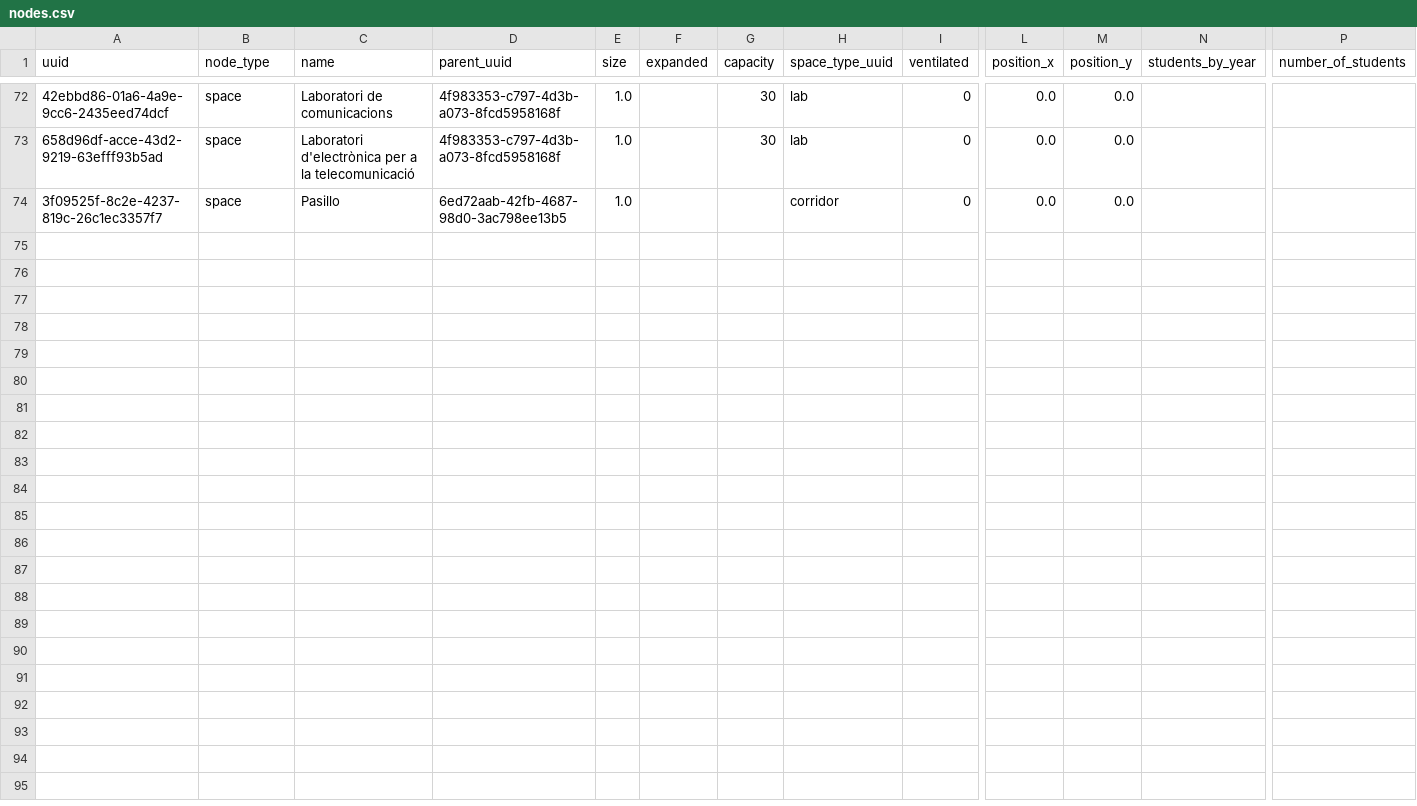
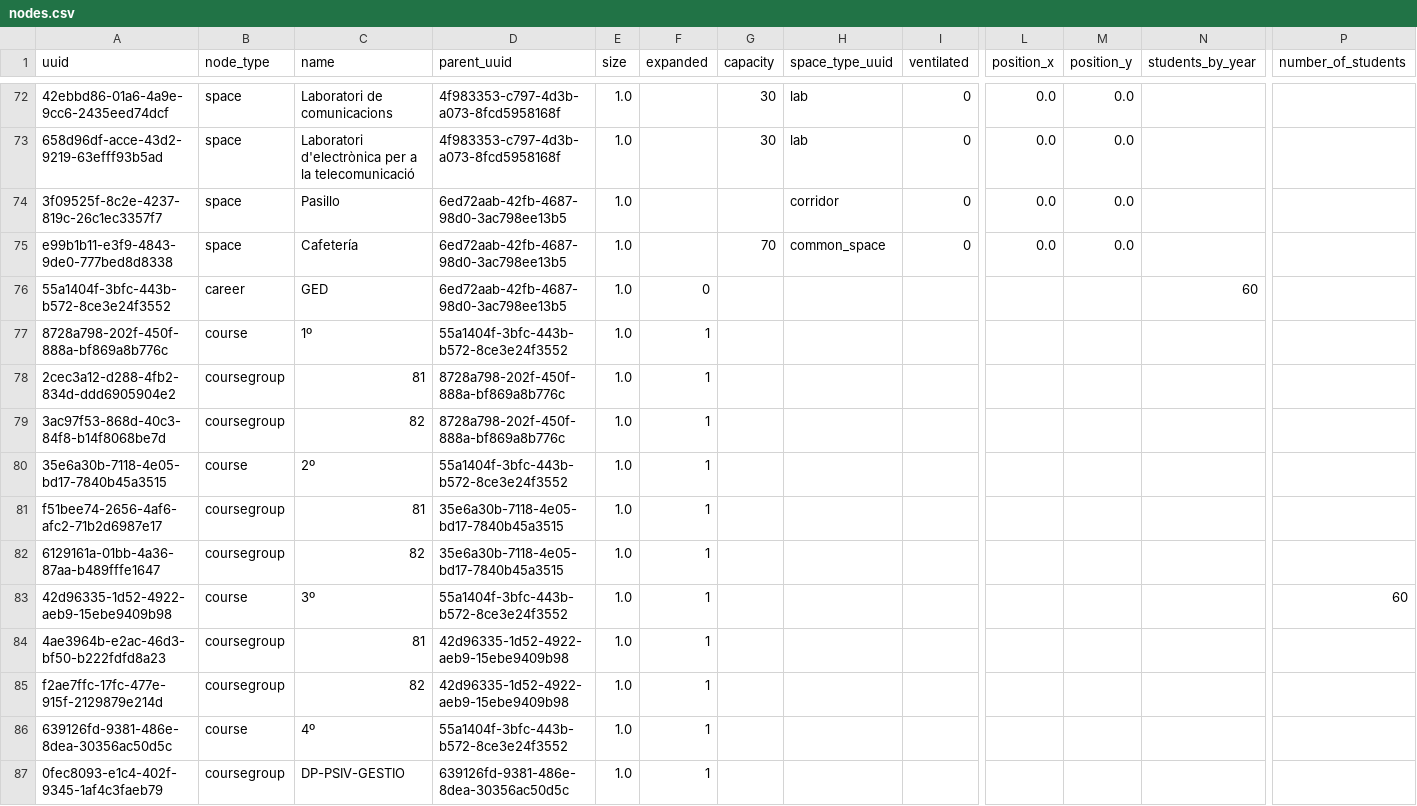
Before and after one commit to Crisis3012/TFG-Aplicaci-n-interactiva-para-simulaci-n-de-enfermedades-contagiosas-en-entornos-acad-micos, a CSV file: Facultades/Ingenieria_UAB/nodes.csv, drawn as a sheet; only a part is shown, gaps mark what is left out; rows hold the shown columns only; the diff covers the shown part only; the diff names each change by its address in the sheet, - before the commit and + after, or states it on an @@ line.

```diff
--- a/Facultades/Ingenieria_UAB/nodes.csv
+++ b/Facultades/Ingenieria_UAB/nodes.csv
+row 75: e99b1b11-e3f9-4843-9de0-777bed8d8338 | space | Cafetería | 6ed72aab-42fb-4687-98d0-3ac798ee13b5 | 1.0 |  | 70 | common_space | 0 | 0.0 | 0.0
+row 76: 55a1404f-3bfc-443b-b572-8ce3e24f3552 | career | GED | 6ed72aab-42fb-4687-98d0-3ac798ee13b5 | 1.0 | 0 |  |  |  |  |  | 60
+row 77: 8728a798-202f-450f-888a-bf869a8b776c | course | 1º | 55a1404f-3bfc-443b-b572-8ce3e24f3552 | 1.0 | 1
+row 78: 2cec3a12-d288-4fb2-834d-ddd6905904e2 | coursegroup | 81 | 8728a798-202f-450f-888a-bf869a8b776c | 1.0 | 1
+row 79: 3ac97f53-868d-40c3-84f8-b14f8068be7d | coursegroup | 82 | 8728a798-202f-450f-888a-bf869a8b776c | 1.0 | 1
+row 80: 35e6a30b-7118-4e05-bd17-7840b45a3515 | course | 2º | 55a1404f-3bfc-443b-b572-8ce3e24f3552 | 1.0 | 1
+row 81: f51bee74-2656-4af6-afc2-71b2d6987e17 | coursegroup | 81 | 35e6a30b-7118-4e05-bd17-7840b45a3515 | 1.0 | 1
+row 82: 6129161a-01bb-4a36-87aa-b489fffe1647 | coursegroup | 82 | 35e6a30b-7118-4e05-bd17-7840b45a3515 | 1.0 | 1
+row 83: 42d96335-1d52-4922-aeb9-15ebe9409b98 | course | 3º | 55a1404f-3bfc-443b-b572-8ce3e24f3552 | 1.0 | 1 |  |  |  |  |  |  | 60
+row 84: 4ae3964b-e2ac-46d3-bf50-b222fdfd8a23 | coursegroup | 81 | 42d96335-1d52-4922-aeb9-15ebe9409b98 | 1.0 | 1
+row 85: f2ae7ffc-17fc-477e-915f-2129879e214d | coursegroup | 82 | 42d96335-1d52-4922-aeb9-15ebe9409b98 | 1.0 | 1
+row 86: 639126fd-9381-486e-8dea-30356ac50d5c | course | 4º | 55a1404f-3bfc-443b-b572-8ce3e24f3552 | 1.0 | 1
+row 87: 0fec8093-e1c4-402f-9345-1af4c3faeb79 | coursegroup | DP-PSIV-GESTIO | 639126fd-9381-486e-8dea-30356ac50d5c | 1.0 | 1
```
Also changed, not shown: 12 added rows elsewhere in this file, Facultades/Pruebas_1/nodes.csv, Facultades/Pruebas_1/schedules.csv, 8 other files.
